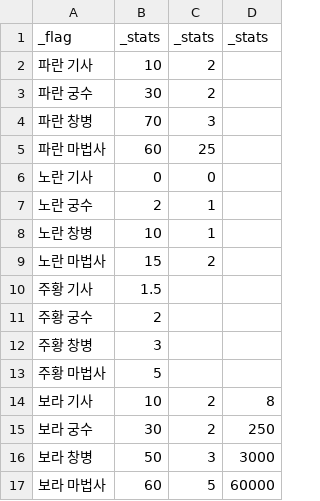
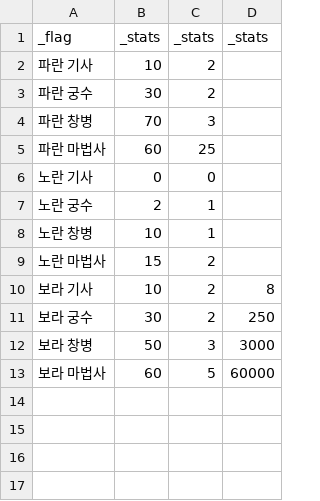
Before and after one commit to Penguin-God/TowerDefenseGame, a CSV file: Assets/0_Multi/Resources/Data/UnitData/UnitPassiveStat.csv, drawn as a sheet; the diff names each change by its address in the sheet, - before the commit and + after, or states it on an @@ line.

```diff
--- a/Assets/0_Multi/Resources/Data/UnitData/UnitPassiveStat.csv
+++ b/Assets/0_Multi/Resources/Data/UnitData/UnitPassiveStat.csv
-row 10: 주황 기사 | 1.5
-row 11: 주황 궁수 | 2
-row 12: 주황 창병 | 3
-row 13: 주황 마법사 | 5
```
Also changed, not shown: Assets/0_Multi/Resources/Data/UnitData/UnitStat.csv, 6 other files.
